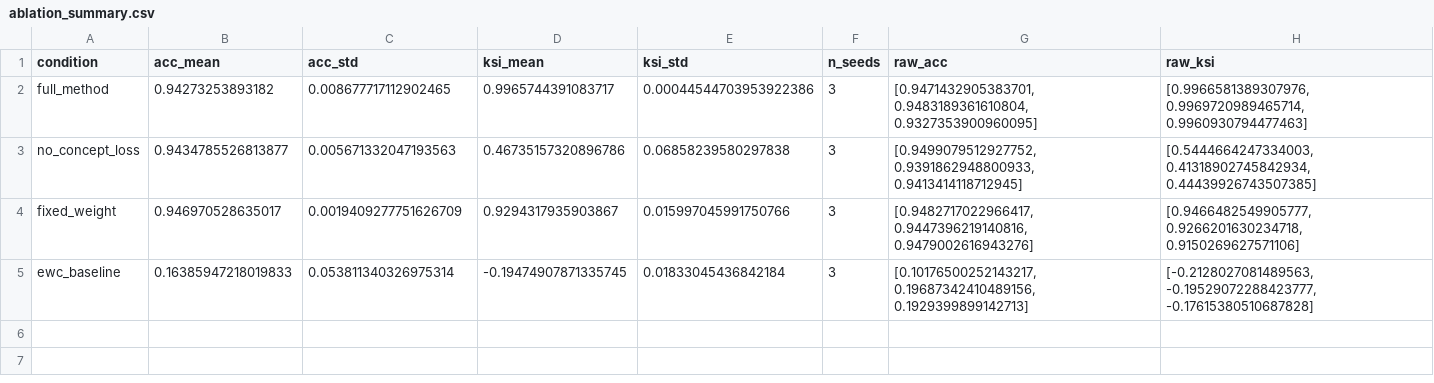
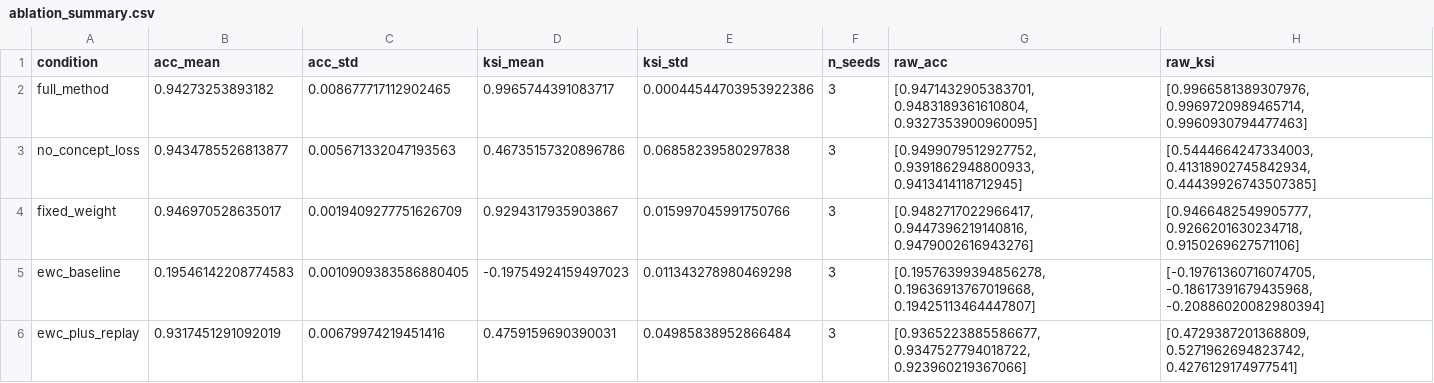
Before and after one commit to simachewalamneh/BayesianConceptCL, a CSV file: results/ablation_summary.csv, drawn as a sheet.

Commit message:
Add full KSI trajectory logging and plot across all conditions

```diff
--- a/results/ablation_summary.csv
+++ b/results/ablation_summary.csv
@@ -4,2 +4,3 @@ no_concept_loss,0.9434785526813877,0.005671332047193563,0.46735157320896786,0.06
 fixed_weight,0.946970528635017,0.0019409277751626709,0.9294317935903867,0.015997045991750766,3,"[0.9482717022966417, 0.9447396219140816, 0.9479002616943276]","[0.9466482549905777, 0.9266201630234718, 0.9150269627571106]"
-ewc_baseline,0.16385947218019833,0.053811340326975314,-0.19474907871335745,0.01833045436842184,3,"[0.10176500252143217, 0.19687342410489156, 0.1929399899142713]","[-0.2128027081489563, -0.19529072288423777, -0.17615380510687828]"
+ewc_baseline,0.19546142208774583,0.0010909383586880405,-0.19754924159497023,0.011343278980469298,3,"[0.19576399394856278, 0.19636913767019668, 0.19425113464447807]","[-0.19761360716074705, -0.18617391679435968, -0.20886020082980394]"
+ewc_plus_replay,0.9317451291092019,0.00679974219451416,0.4759159690390031,0.04985838952866484,3,"[0.9365223885586677, 0.9347527794018722, 0.923960219367066]","[0.4729387201368809, 0.5271962694823742, 0.4276129174977541]"
```
Also changed, not shown: 1 other file.
